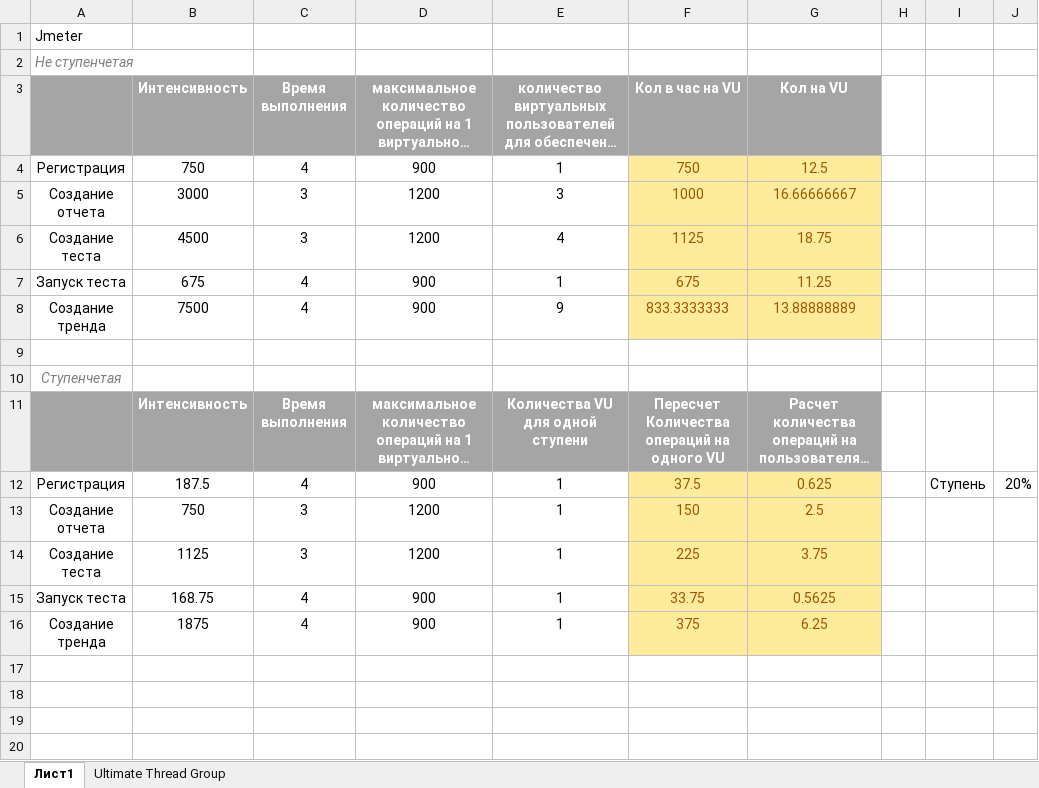
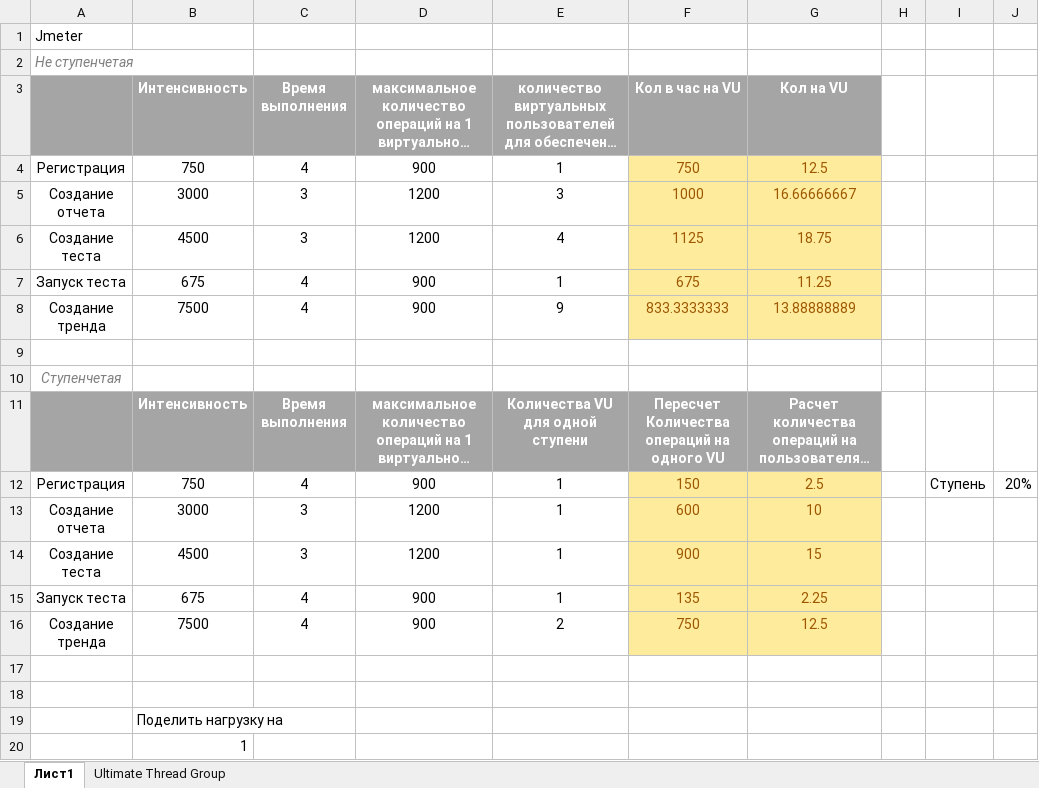
Before and after one commit to 3vgen/PerfProject, an Excel workbook: perf calculations.xlsx, sheet Лист1, drawn as a sheet; long unchanged cells end in …; values as stored, in another font and other column widths than the file's, no borders; the diff names each change by its address in the sheet, - before the commit and + after, or states it on an @@ line.

```diff
--- a/perf calculations.xlsx (sheet Лист1)
+++ b/perf calculations.xlsx (sheet Лист1)
-B12 (Интенсивность): 187.5
+B12 (Интенсивность): 750
-F12 (Кол в час на VU): 37.5
+F12 (Кол в час на VU): 150
-G12 (Кол на VU): 0.625
+G12 (Кол на VU): 2.5
-B13 (Интенсивность): 750
+B13 (Интенсивность): 3000
-F13 (Кол в час на VU): 150
+F13 (Кол в час на VU): 600
-G13 (Кол на VU): 2.5
+G13 (Кол на VU): 10
-B14 (Интенсивность): 1125
+B14 (Интенсивность): 4500
-F14 (Кол в час на VU): 225
+F14 (Кол в час на VU): 900
-G14 (Кол на VU): 3.75
+G14 (Кол на VU): 15
-B15 (Интенсивность): 168.75
+B15 (Интенсивность): 675
-F15 (Кол в час на VU): 33.75
+F15 (Кол в час на VU): 135
-G15 (Кол на VU): 0.5625
+G15 (Кол на VU): 2.25
-B16 (Интенсивность): 1875
+B16 (Интенсивность): 7500
-E16: 1
+E16: 2
-F16 (Кол в час на VU): 375
+F16 (Кол в час на VU): 750
-G16 (Кол на VU): 6.25
+G16 (Кол на VU): 12.5
+row 17: (empty)
+row 18: (empty)
+row 19:  | Поделить нагрузку на
+row 20:  | 1
```
Also changed, not shown: 4 other files.
